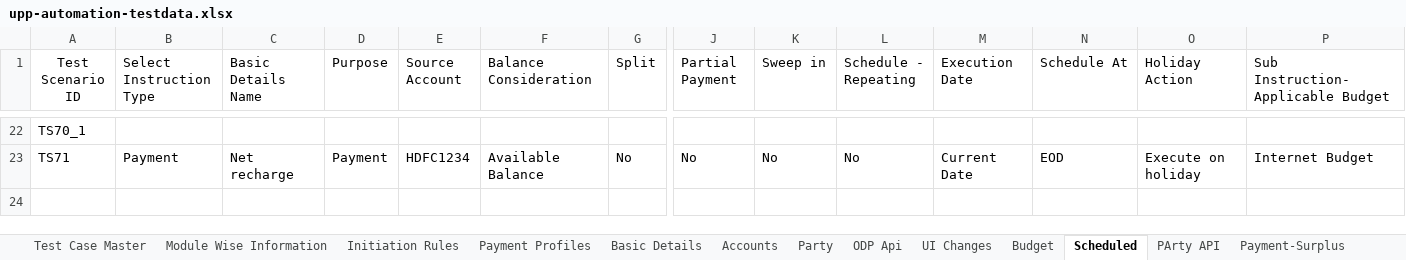
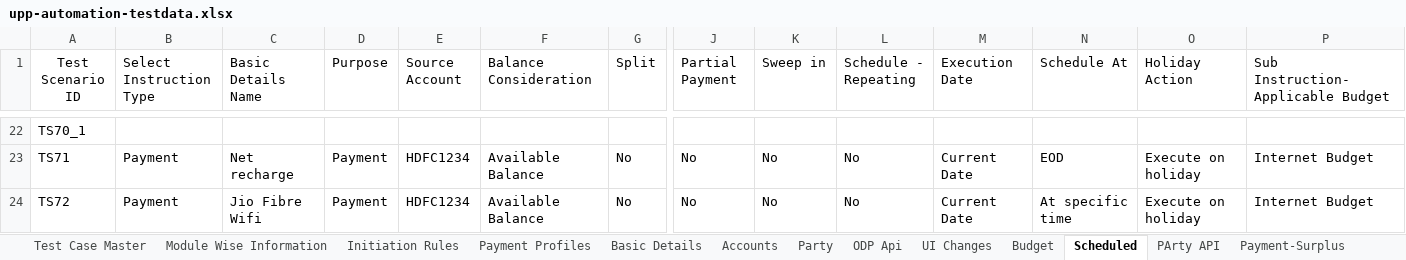
Before and after one commit to deepakdude938/upp, an Excel workbook: src/main/resources/upp-automation-testdata.xlsx, sheet Scheduled, drawn as a sheet; only a part is shown, gaps mark what is left out; values as stored, in another font and other column widths than the file's, no borders; charts and pictures not drawn; rows hold the shown columns only; the diff names each change by its address in the sheet, - before the commit and + after, or states it on an @@ line.

```diff
--- a/src/main/resources/upp-automation-testdata.xlsx (sheet Scheduled)
+++ b/src/main/resources/upp-automation-testdata.xlsx (sheet Scheduled)
+row 24: TS72 | Payment | Jio Fibre Wifi | Payment | HDFC1234 | Available Balance | No | No | No | No | Current Date | At specific time | Execute on holiday | Internet Budget
```
Also changed, not shown: sheet Party, sheet Test Case Master, sheet Basic Details, sheet Budget, sheet Accounts, src/main/resources/BulkEcomm.xlsx, 5 other files.
